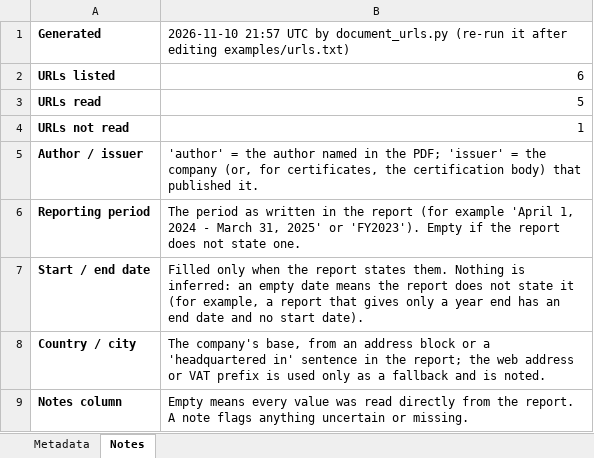
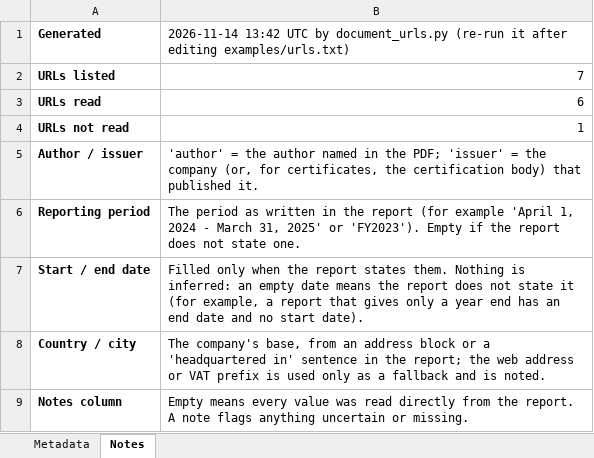
Before and after one commit to bita2019/portfolio, an Excel workbook: scripts/certificates/examples/url-metadata.xlsx, sheet Notes, drawn as a sheet; values as stored, in another font and other column widths than the file's, no borders; the diff names each change by its address in the sheet, - before the commit and + after, or states it on an @@ line.

```diff
--- a/scripts/certificates/examples/url-metadata.xlsx (sheet Notes)
+++ b/scripts/certificates/examples/url-metadata.xlsx (sheet Notes)
-B1: 2026-11-10 21:57 UTC by…
+B1: 2026-11-14 13:42 UTC by…
-B2: 6
+B2: 7
-B3: 5
+B3: 6
```
Also changed, not shown: sheet Metadata, charts or pictures, 8 other files.
